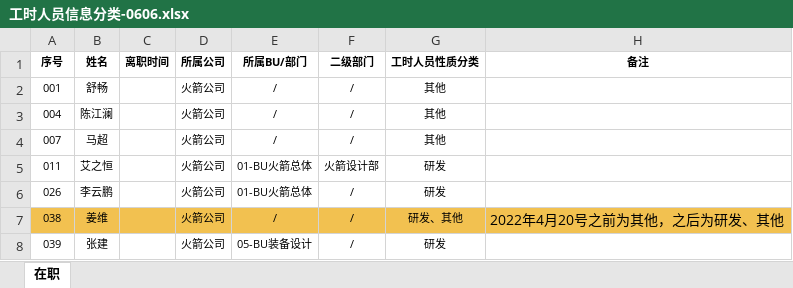
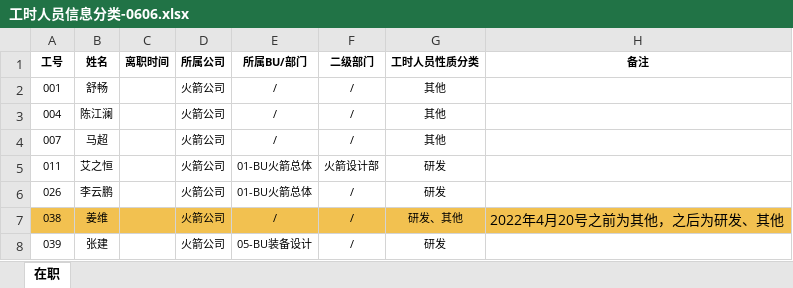
Before and after one commit to FakeItUtillMakeIt/QT-example, an Excel workbook: 11.GenerateWorkingHoursV2022/工时人员信息分类-0606.xlsx, sheet 在职, drawn as a sheet; only a part is shown; values as stored, in another font and other column widths than the file's, no borders; conditional formats not drawn; the diff names each change by its address in the sheet, - before the commit and + after, or states it on an @@ line.

```diff
--- a/11.GenerateWorkingHoursV2022/工时人员信息分类-0606.xlsx (sheet 在职)
+++ b/11.GenerateWorkingHoursV2022/工时人员信息分类-0606.xlsx (sheet 在职)
-A1: 序号
+A1: 工号
```
Also changed, not shown: 11.GenerateWorkingHoursV2022/项目信息-测试数据.xlsx, 7 other files.
